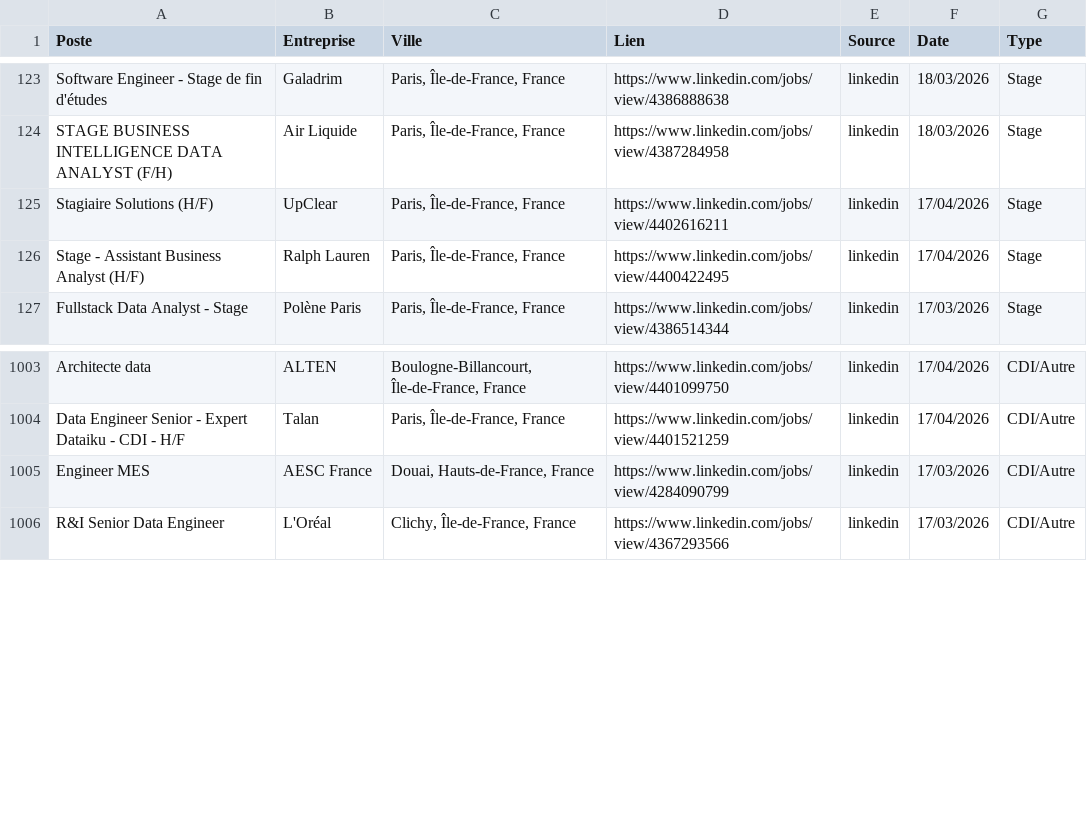
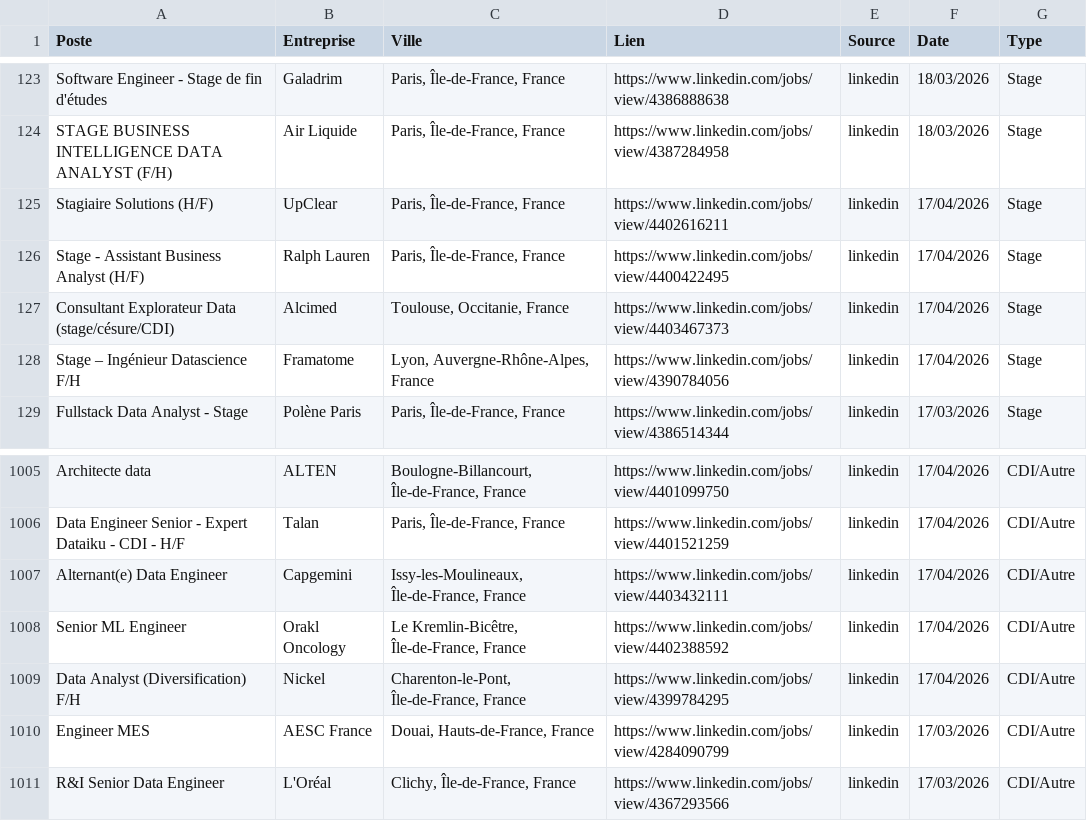
Before and after one commit to sebaarayacastro1/job-hub-france, a CSV file: data/jobs.csv, drawn as a sheet; only a part is shown, gaps mark what is left out.

Commit message:
Auto-update & Heartbeat: 17-04-2026 18:43

```diff
--- a/data/jobs.csv
+++ b/data/jobs.csv
@@ -126,2 +126,4 @@ Stagiaire Solutions (H/F),UpClear,"Paris, Île-de-France, France",https://www.li
 Stage - Assistant Business Analyst (H/F),Ralph Lauren,"Paris, Île-de-France, France",https://www.linkedin.com/jobs/view/4400422495,linkedin,17/04/2026,Stage
+Consultant Explorateur Data (stage/césure/CDI),Alcimed,"Toulouse, Occitanie, France",https://www.linkedin.com/jobs/view/4403467373,linkedin,17/04/2026,Stage
+Stage – Ingénieur Datascience F/H,Framatome,"Lyon, Auvergne-Rhône-Alpes, France",https://www.linkedin.com/jobs/view/4390784056,linkedin,17/04/2026,Stage
 Fullstack Data Analyst - Stage,Polène Paris,"Paris, Île-de-France, France",https://www.linkedin.com/jobs/view/4386514344,linkedin,17/03/2026,Stage
@@ -1004,2 +1006,5 @@ Architecte data,ALTEN,"Boulogne-Billancourt, Île-de-France, France",https://www
 Data Engineer Senior - Expert Dataiku  - CDI - H/F,Talan,"Paris, Île-de-France, France",https://www.linkedin.com/jobs/view/4401521259,linkedin,17/04/2026,CDI/Autre
+Alternant(e) Data Engineer,Capgemini,"Issy-les-Moulineaux, Île-de-France, France",https://www.linkedin.com/jobs/view/4403432111,linkedin,17/04/2026,CDI/Autre
+Senior ML Engineer,Orakl Oncology,"Le Kremlin-Bicêtre, Île-de-France, France",https://www.linkedin.com/jobs/view/4402388592,linkedin,17/04/2026,CDI/Autre
+Data Analyst (Diversification) F/H,Nickel,"Charenton-le-Pont, Île-de-France, France",https://www.linkedin.com/jobs/view/4399784295,linkedin,17/04/2026,CDI/Autre
 Engineer MES,AESC France,"Douai, Hauts-de-France, France",https://www.linkedin.com/jobs/view/4284090799,linkedin,17/03/2026,CDI/Autre
```
